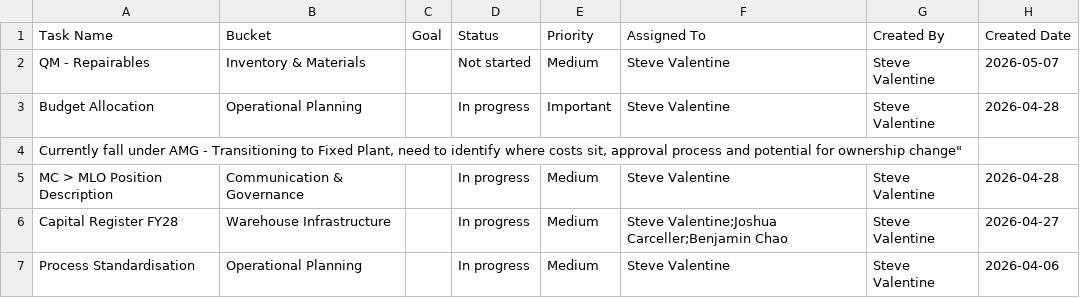
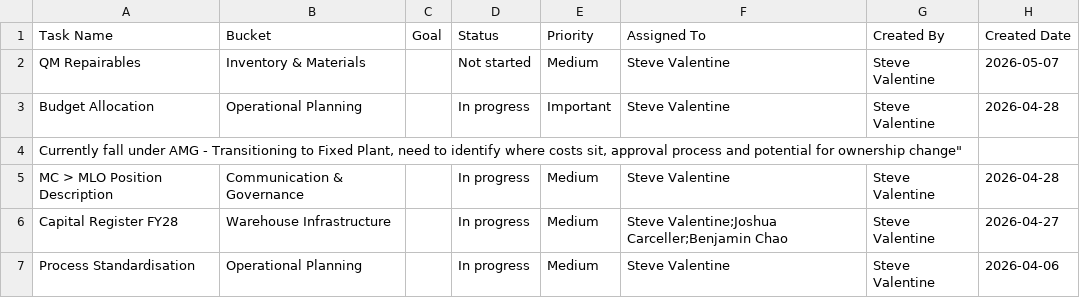
Before and after one commit to stevenvalentine/wdgwhimprovements, a CSV file: data/tasks.csv, drawn as a sheet; only a part is shown; the diff names each change by its address in the sheet, - before the commit and + after, or states it on an @@ line.

Commit message:
Update tasks.csv

```diff
--- a/data/tasks.csv
+++ b/data/tasks.csv
-A2 (Task Name): QM - Repairables
+A2 (Task Name): QM Repairables
```
